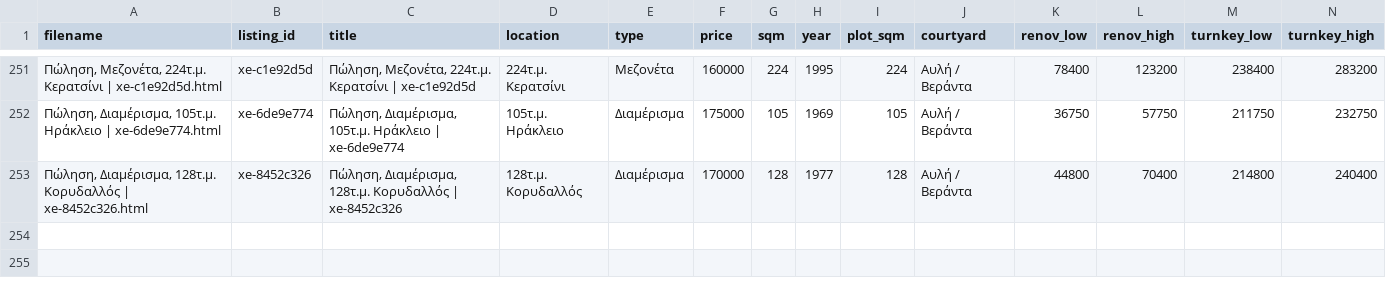
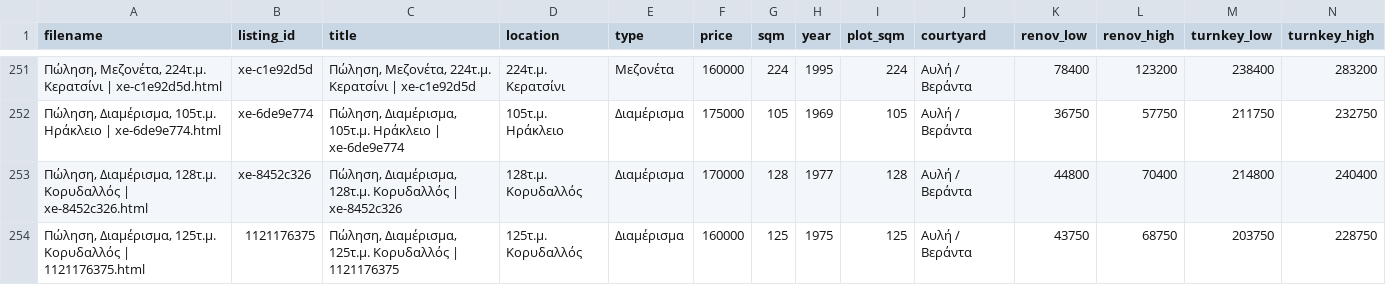
Before and after one commit to Nikolopoulos/spitia-hub, a CSV file: webarchives/processed_listings.csv, drawn as a sheet; only a part is shown, gaps mark what is left out; rows hold the shown columns only; the diff names each change by its address in the sheet, - before the commit and + after, or states it on an @@ line.

```diff
--- a/webarchives/processed_listings.csv
+++ b/webarchives/processed_listings.csv
+row 254: Πώληση, Διαμέρισμα, 125τ.μ. Κορυδαλλός | 1121176375.html | 1121176375 | Πώληση, Διαμέρισμα, 125τ.μ. Κορυδαλλός | 1121176375 | 125τ.μ. Κορυδαλλός | Διαμέρισμα | 160000 | 125 | 1975 | 125 | Αυλή / Βεράντα | 43750 | 68750 | 203750 | 228750
```
Also changed, not shown: 4 other files.
